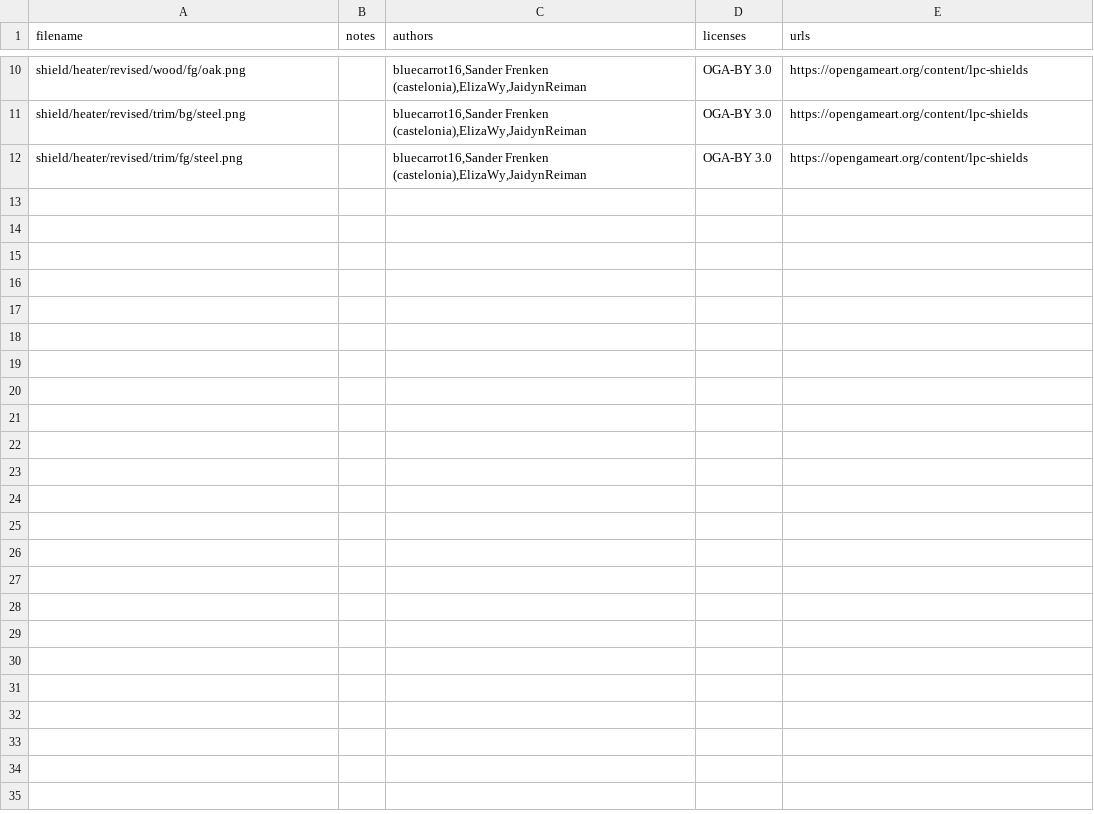
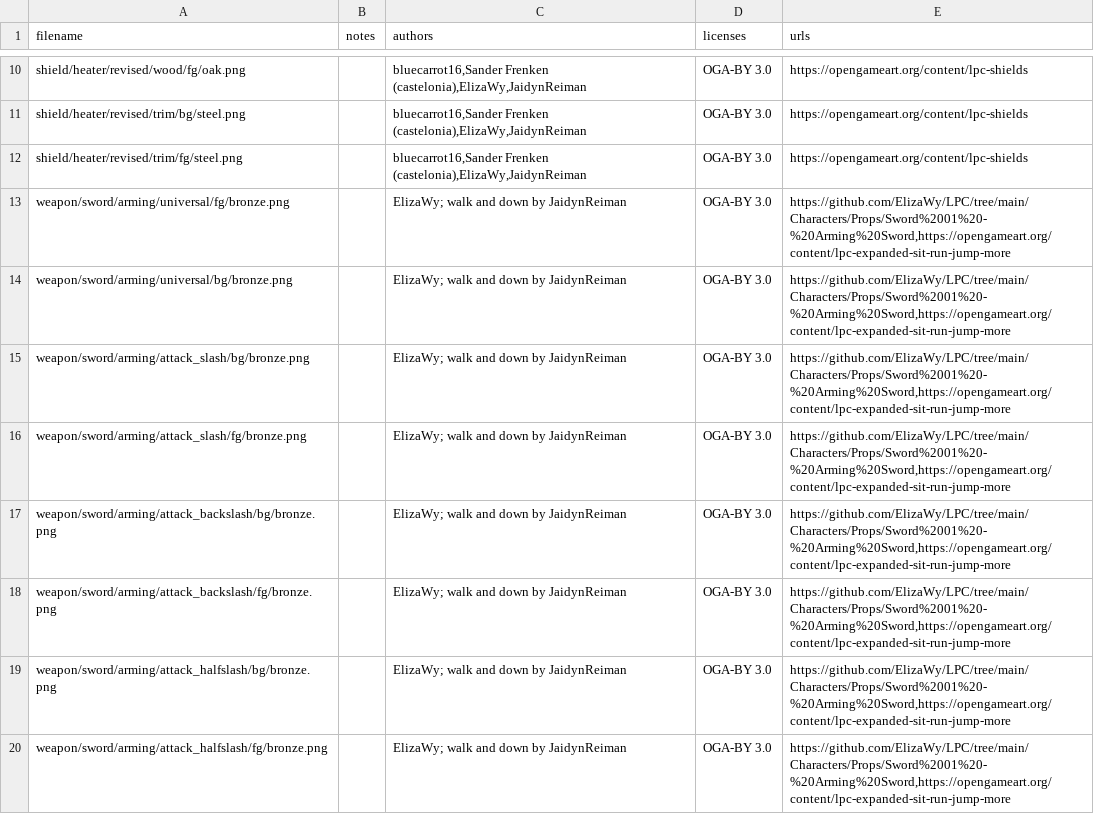
Before and after one commit to Gaurav0/RPG_Maker_MZ_LPC_Starter_Kit, a CSV file: LPC/img/characters/chars/Shelby/credits/credits.csv, drawn as a sheet; only a part is shown, gaps mark what is left out; the diff names each change by its address in the sheet, - before the commit and + after, or states it on an @@ line.

Commit message:
fix sword

```diff
--- a/LPC/img/characters/chars/Shelby/credits/credits.csv
+++ b/LPC/img/characters/chars/Shelby/credits/credits.csv
+row 13: weapon/sword/arming/universal/fg/bronze.png |  | ElizaWy; walk and down by JaidynReiman | OGA-BY 3.0 | https://github.com/ElizaWy/LPC/tree/main/Characters/Props/Sword%2001%20-%20Arming%20Sword,https://opengameart.org/content/lpc-expanded-sit-run-jump-more
+row 14: weapon/sword/arming/universal/bg/bronze.png |  | ElizaWy; walk and down by JaidynReiman | OGA-BY 3.0 | https://github.com/ElizaWy/LPC/tree/main/Characters/Props/Sword%2001%20-%20Arming%20Sword,https://opengameart.org/content/lpc-expanded-sit-run-jump-more
+row 15: weapon/sword/arming/attack_slash/bg/bronze.png |  | ElizaWy; walk and down by JaidynReiman | OGA-BY 3.0 | https://github.com/ElizaWy/LPC/tree/main/Characters/Props/Sword%2001%20-%20Arming%20Sword,https://opengameart.org/content/lpc-expanded-sit-run-jump-more
+row 16: weapon/sword/arming/attack_slash/fg/bronze.png |  | ElizaWy; walk and down by JaidynReiman | OGA-BY 3.0 | https://github.com/ElizaWy/LPC/tree/main/Characters/Props/Sword%2001%20-%20Arming%20Sword,https://opengameart.org/content/lpc-expanded-sit-run-jump-more
+row 17: weapon/sword/arming/attack_backslash/bg/bronze.png |  | ElizaWy; walk and down by JaidynReiman | OGA-BY 3.0 | https://github.com/ElizaWy/LPC/tree/main/Characters/Props/Sword%2001%20-%20Arming%20Sword,https://opengameart.org/content/lpc-expanded-sit-run-jump-more
+row 18: weapon/sword/arming/attack_backslash/fg/bronze.png |  | ElizaWy; walk and down by JaidynReiman | OGA-BY 3.0 | https://github.com/ElizaWy/LPC/tree/main/Characters/Props/Sword%2001%20-%20Arming%20Sword,https://opengameart.org/content/lpc-expanded-sit-run-jump-more
+row 19: weapon/sword/arming/attack_halfslash/bg/bronze.png |  | ElizaWy; walk and down by JaidynReiman | OGA-BY 3.0 | https://github.com/ElizaWy/LPC/tree/main/Characters/Props/Sword%2001%20-%20Arming%20Sword,https://opengameart.org/content/lpc-expanded-sit-run-jump-more
+row 20: weapon/sword/arming/attack_halfslash/fg/bronze.png |  | ElizaWy; walk and down by JaidynReiman | OGA-BY 3.0 | https://github.com/ElizaWy/LPC/tree/main/Characters/Props/Sword%2001%20-%20Arming%20Sword,https://opengameart.org/content/lpc-expanded-sit-run-jump-more
```
Also changed, not shown: 10 other files.
